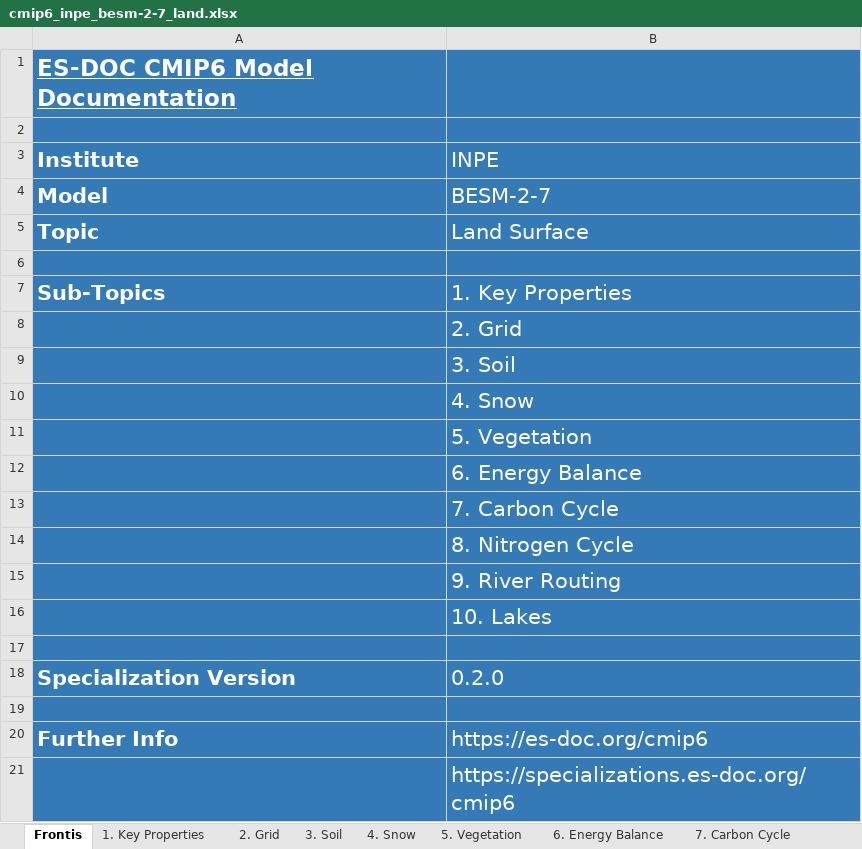
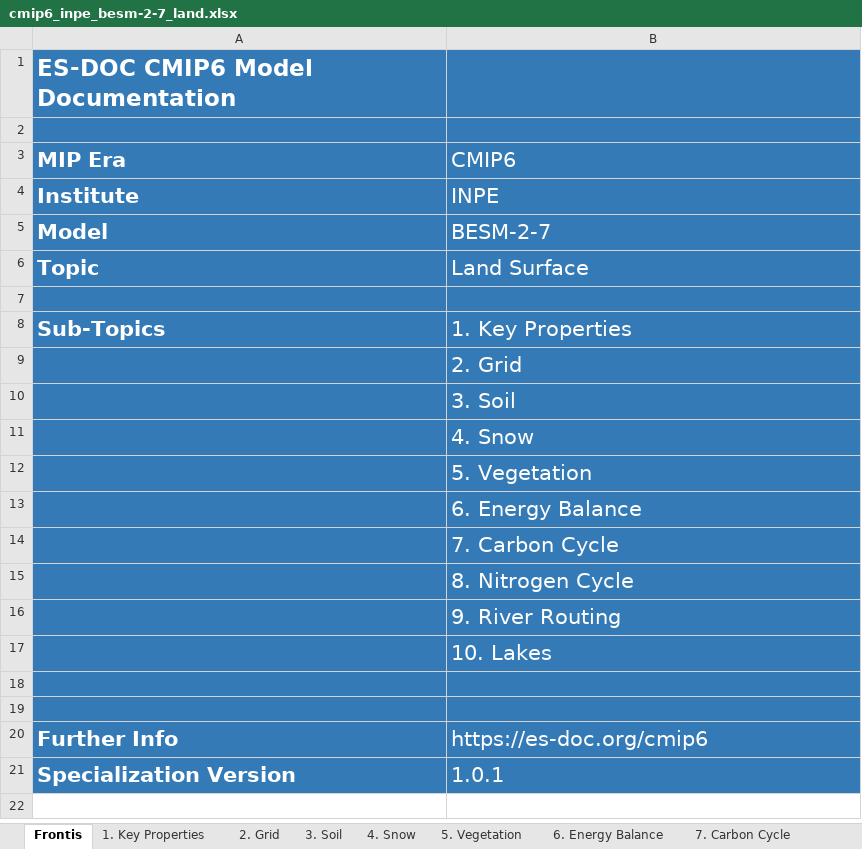
Before and after one commit to ES-DOC-INSTITUTIONAL/inpe, an Excel workbook: cmip6/models/besm-2-7/cmip6_inpe_besm-2-7_land.xlsx, sheet Frontis, drawn as a sheet; values as stored, in another font and other column widths than the file's, no borders; removed rows and columns are numbered as before the commit, all else as after; the diff names each change by its address in the sheet, - before the commit and + after, or states it on an @@ line.

```diff
--- a/cmip6/models/besm-2-7/cmip6_inpe_besm-2-7_land.xlsx (sheet Frontis)
+++ b/cmip6/models/besm-2-7/cmip6_inpe_besm-2-7_land.xlsx (sheet Frontis)
-A1 underline: on
+A1 underline: off
+row 3: MIP Era | CMIP6
-row 18: Specialization Version | 0.2.0
-row 21:  | https://specializations.es-doc.org/cmip6
+row 21: Specialization Version | 1.0.1
```
Also changed, not shown: sheet 3. Soil, sheet 7. Carbon Cycle, sheet 5. Vegetation, sheet 1. Key Properties, sheet 9. River Routing, sheet 4. Snow, 4 more sheets, hidden cells, cmip6/models/besm-2-7/cmip6_inpe_besm-2-7_atmos.xlsx, cmip6/models/besm-2-7/cmip6_inpe_besm-2-7_ocean.xlsx, 17 other files.
